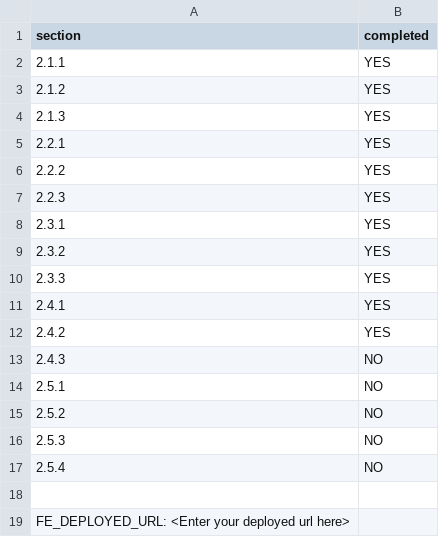
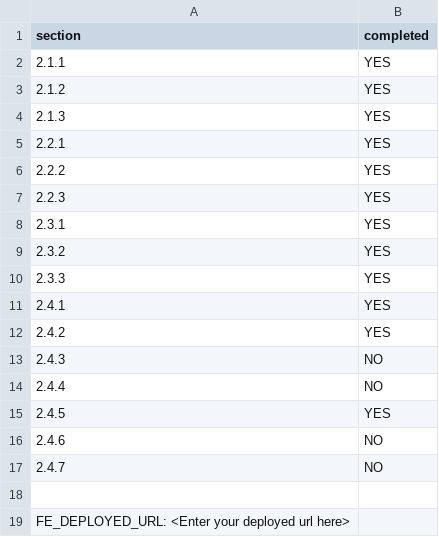
Before and after one commit to Sooveeone/unsw-presto, a CSV file: progress.csv, drawn as a sheet.

```diff
--- a/progress.csv
+++ b/progress.csv
@@ -13,6 +13,6 @@ section,completed
 2.4.3,NO
-2.5.1,NO
-2.5.2,NO
-2.5.3,NO
-2.5.4,NO
+2.4.4,NO
+2.4.5,YES
+2.4.6,NO
+2.4.7,NO
 
```
Also changed, not shown: 1 other file.
